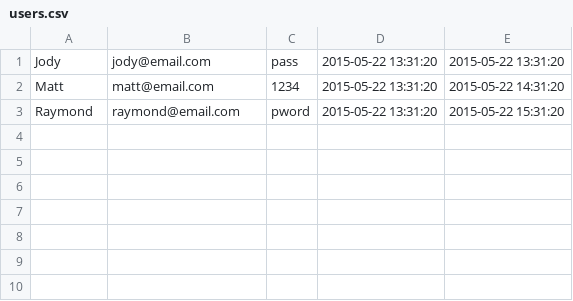
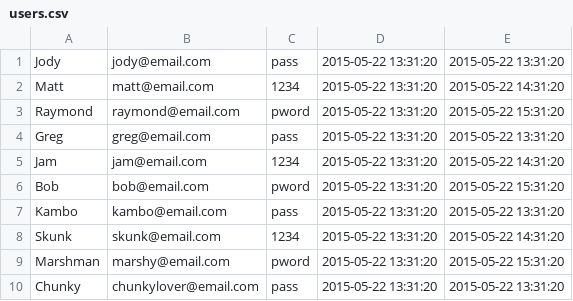
Before and after one commit to jebididas/glowing-hipster, a CSV file: db/data/users.csv, drawn as a sheet; the diff names each change by its address in the sheet, - before the commit and + after, or states it on an @@ line.

```diff
--- a/db/data/users.csv
+++ b/db/data/users.csv
+row 4: Greg | greg@email.com | pass | 2015-05-22 13:31:20 | 2015-05-22 13:31:20
+row 5: Jam | jam@email.com | 1234 | 2015-05-22 13:31:20 | 2015-05-22 14:31:20
+row 6: Bob | bob@email.com | pword | 2015-05-22 13:31:20 | 2015-05-22 15:31:20
+row 7: Kambo | kambo@email.com | pass | 2015-05-22 13:31:20 | 2015-05-22 13:31:20
+row 8: Skunk | skunk@email.com | 1234 | 2015-05-22 13:31:20 | 2015-05-22 14:31:20
+row 9: Marshman | marshy@email.com | pword | 2015-05-22 13:31:20 | 2015-05-22 15:31:20
+row 10: Chunky | chunkylover@email.com | pass | 2015-05-22 13:31:20 | 2015-05-22 13:31:20
```
Also changed, not shown: db/data/plusones.csv, 4 other files.
